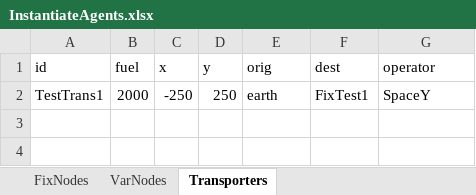
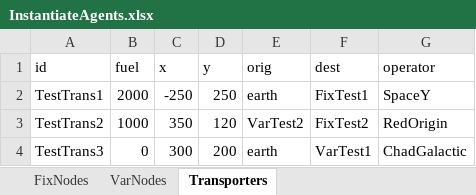
Before and after one commit to Z33AV/AAE560-Proj, an Excel workbook: InstantiateAgents.xlsx, sheet Transporters, drawn as a sheet; values as stored, in another font and other column widths than the file's, no borders; the diff names each change by its address in the sheet, - before the commit and + after, or states it on an @@ line.

Commit message:
Model Test with larger init CSVs

```diff
--- a/InstantiateAgents.xlsx (sheet Transporters)
+++ b/InstantiateAgents.xlsx (sheet Transporters)
+row 3: TestTrans2 | 1000 | 350 | 120 | VarTest2 | FixTest2 | RedOrigin
+row 4: TestTrans3 | 0 | 300 | 200 | earth | VarTest1 | ChadGalactic
```
Also changed, not shown: sheet VarNodes, sheet FixNodes, 3 other files.
